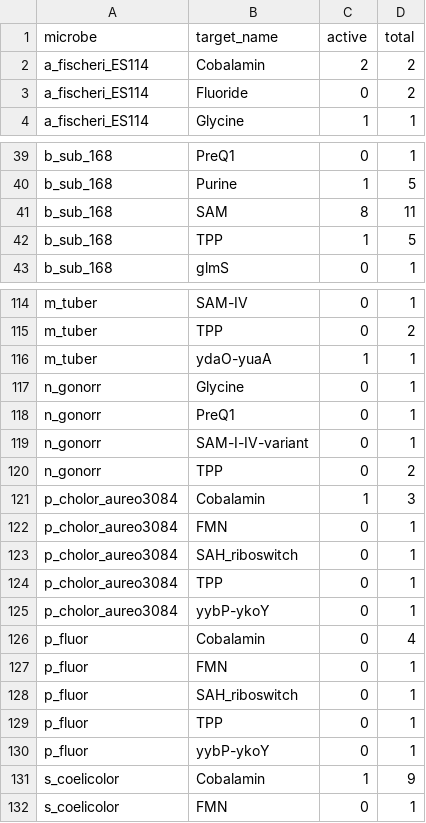
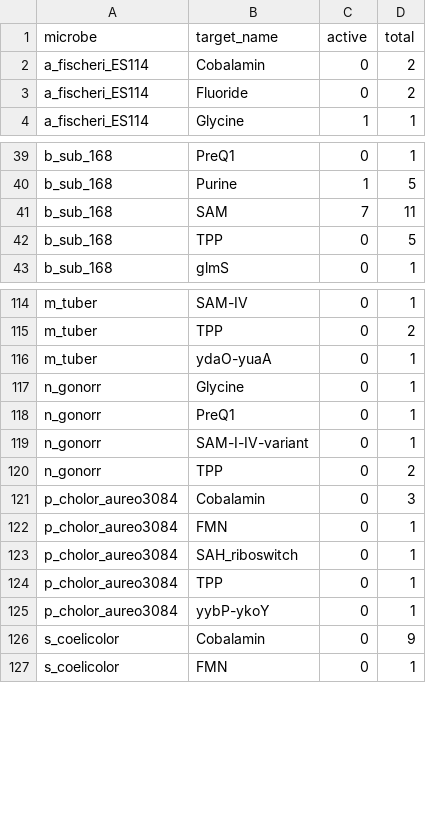
Before and after one commit to lepton-7/tartlet-pub, a CSV file: validation/plotting/data/big_fig/locus_inferences_sum.csv, drawn as a sheet; only a part is shown, gaps mark what is left out; the diff covers the shown part only.

```diff
--- a/validation/plotting/data/big_fig/locus_inferences_sum.csv
+++ b/validation/plotting/data/big_fig/locus_inferences_sum.csv
@@ -1,3 +1,3 @@
 microbe,target_name,active,total
-a_fischeri_ES114,Cobalamin,2,2
+a_fischeri_ES114,Cobalamin,0,2
 a_fischeri_ES114,Fluoride,0,2
@@ -40,4 +40,4 @@ b_sub_168,PreQ1,0,1
 b_sub_168,Purine,1,5
-b_sub_168,SAM,8,11
-b_sub_168,TPP,1,5
+b_sub_168,SAM,7,11
+b_sub_168,TPP,0,5
 b_sub_168,glmS,0,1
@@ -115,3 +115,3 @@ m_tuber,SAM-IV,0,1
 m_tuber,TPP,0,2
-m_tuber,ydaO-yuaA,1,1
+m_tuber,ydaO-yuaA,0,1
 n_gonorr,Glycine,0,1
@@ -120,3 +120,3 @@ n_gonorr,SAM-I-IV-variant,0,1
 n_gonorr,TPP,0,2
-p_cholor_aureo3084,Cobalamin,1,3
+p_cholor_aureo3084,Cobalamin,0,3
 p_cholor_aureo3084,FMN,0,1
@@ -125,8 +125,3 @@ p_cholor_aureo3084,TPP,0,1
 p_cholor_aureo3084,yybP-ykoY,0,1
-p_fluor,Cobalamin,0,4
-p_fluor,FMN,0,1
-p_fluor,SAH_riboswitch,0,1
-p_fluor,TPP,0,1
-p_fluor,yybP-ykoY,0,1
-s_coelicolor,Cobalamin,1,9
+s_coelicolor,Cobalamin,0,9
 s_coelicolor,FMN,0,1
```
Also changed, not shown: 15 edited cells elsewhere in this file, validation/plotting/data/big_fig/locus_inferences.csv, 8 other files.
